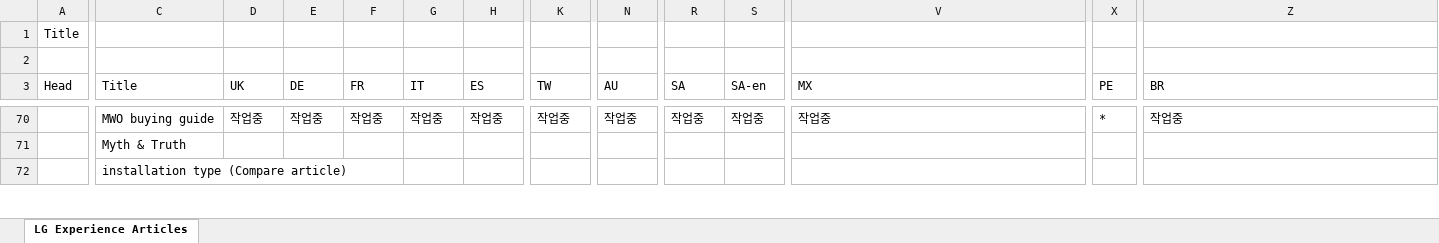
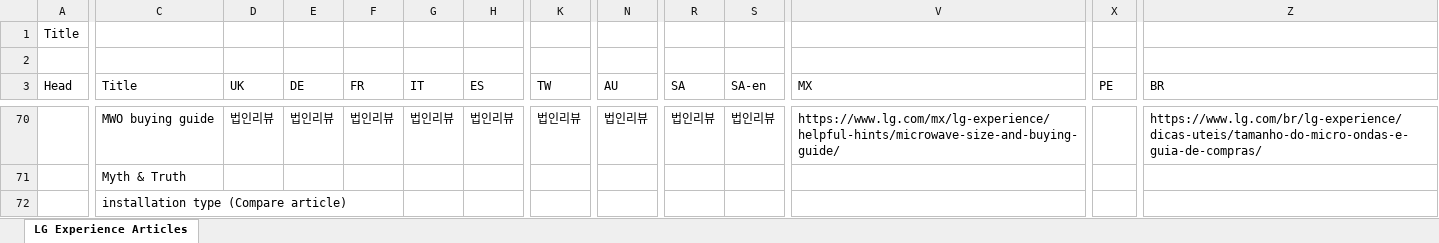
Before and after one commit to towdew/hs-dashboard, an Excel workbook: lg-com-status-dashboard/신호등-Article.xlsx, sheet LG Experience Articles, drawn as a sheet; only a part is shown, gaps mark what is left out; values as stored, in another font and other column widths than the file's, no cell formats; charts and pictures not drawn; the diff covers the shown part only; the diff names each change by its address in the sheet, - before the commit and + after, or states it on an @@ line.

```diff
--- a/lg-com-status-dashboard/신호등-Article.xlsx (sheet LG Experience Articles)
+++ b/lg-com-status-dashboard/신호등-Article.xlsx (sheet LG Experience Articles)
-D70 (UK): 작업중
+D70 (UK): 법인리뷰
-E70 (DE): 작업중
+E70 (DE): 법인리뷰
-F70 (FR): 작업중
+F70 (FR): 법인리뷰
-G70 (IT): 작업중
+G70 (IT): 법인리뷰
-H70 (ES): 작업중
+H70 (ES): 법인리뷰
-K70 (TW): 작업중
+K70 (TW): 법인리뷰
-N70 (AU): 작업중
+N70 (AU): 법인리뷰
-R70 (SA): 작업중
+R70 (SA): 법인리뷰
-S70 (SA-en): 작업중
+S70 (SA-en): 법인리뷰
-V70 (MX): 작업중
+V70 (MX): https://www.lg.com/mx/lg-experience/helpful-hints/microwave-size-and-buying-guide/
-X70 (PE): *
+X70 (PE): (empty)
-Z70 (BR): 작업중
+Z70 (BR): https://www.lg.com/br/lg-experience/dicas-uteis/tamanho-do-micro-ondas-e-guia-de-compras/
```
Also changed, not shown: 55 edited cells elsewhere in this sheet, cell formats, 1 other file.
